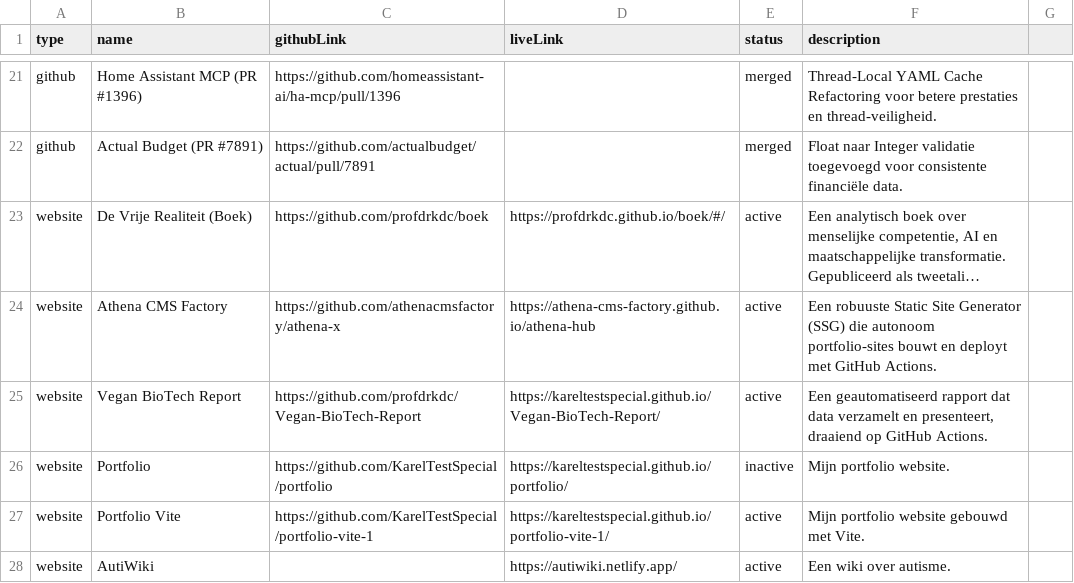
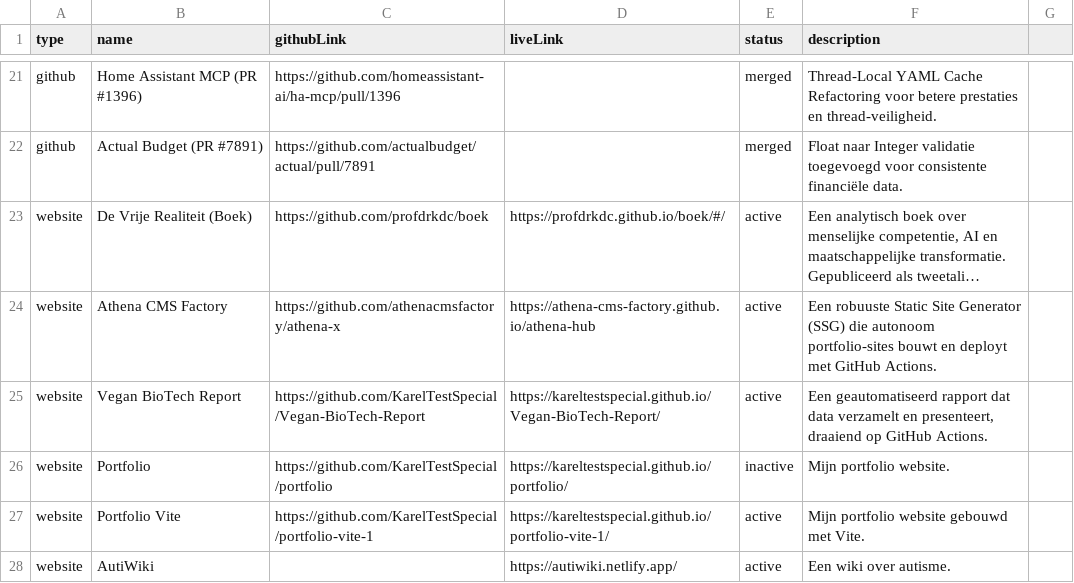
Before and after one commit to KarelTestSpecial/portfolio, a TSV file: projects/projects.tsv, drawn as a sheet; only a part is shown, gaps mark what is left out; long unchanged cells end in …; the diff names each change by its address in the sheet, - before the commit and + after, or states it on an @@ line.

Commit message:
fix Vegan BioTech Report githubLink

```diff
--- a/projects/projects.tsv
+++ b/projects/projects.tsv
-C25 (githubLink): https://github.com/profdrkdc/Vegan-BioTech-Report
+C25 (githubLink): https://github.com/KarelTestSpecial/Vegan-BioTech-Report
```
